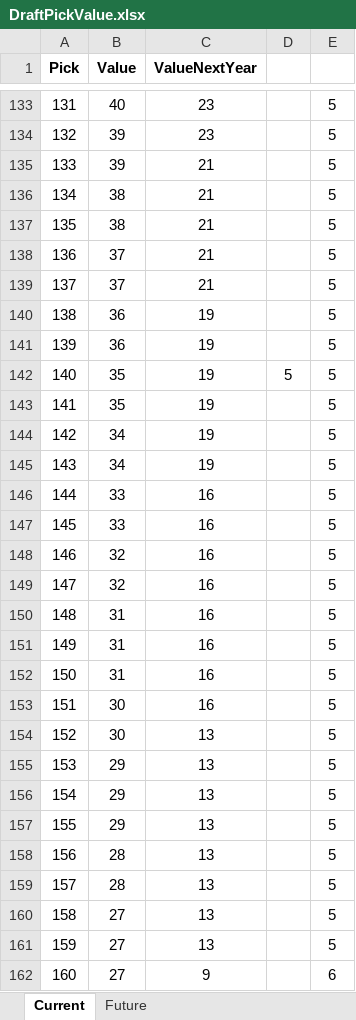
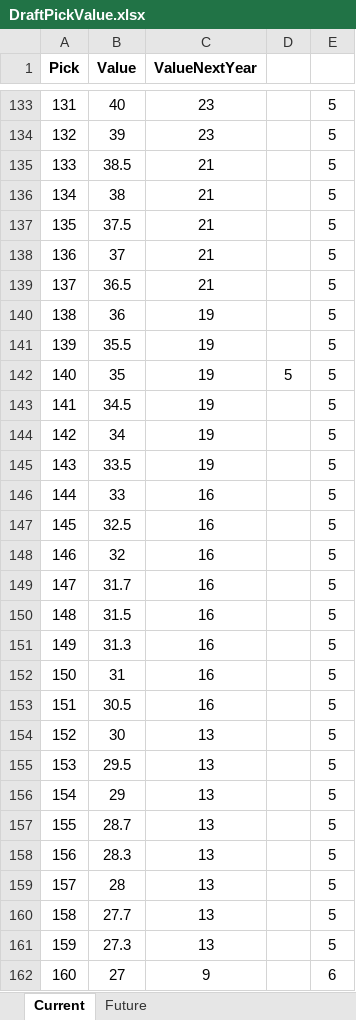
Before and after one commit to ethpec/MaddenDraftTool, an Excel workbook: Files/TestFiles/DraftPickValue.xlsx, sheet Current, drawn as a sheet; only a part is shown, gaps mark what is left out; values as stored, in another font and other column widths than the file's, no borders; the diff covers the shown part only; the diff names each change by its address in the sheet, - before the commit and + after, or states it on an @@ line.

Commit message:
Tune trade-down round modifiers and portfolio multipliers; fix decimal pick values

```diff
--- a/Files/TestFiles/DraftPickValue.xlsx (sheet Current)
+++ b/Files/TestFiles/DraftPickValue.xlsx (sheet Current)
-B135 (Value): 39
+B135 (Value): 38.5
-B137 (Value): 38
+B137 (Value): 37.5
-B139 (Value): 37
+B139 (Value): 36.5
-B141 (Value): 36
+B141 (Value): 35.5
-B143 (Value): 35
+B143 (Value): 34.5
-B145 (Value): 34
+B145 (Value): 33.5
-B147 (Value): 33
+B147 (Value): 32.5
-B149 (Value): 32
+B149 (Value): 31.7
-B150 (Value): 31
+B150 (Value): 31.5
-B151 (Value): 31
+B151 (Value): 31.3
-B153 (Value): 30
+B153 (Value): 30.5
-B155 (Value): 29
+B155 (Value): 29.5
-B157 (Value): 29
+B157 (Value): 28.7
-B158 (Value): 28
+B158 (Value): 28.3
-B160 (Value): 27
+B160 (Value): 27.7
-B161 (Value): 27
+B161 (Value): 27.3
```
Also changed, not shown: 68 edited cells elsewhere in this sheet, 3 other files.
